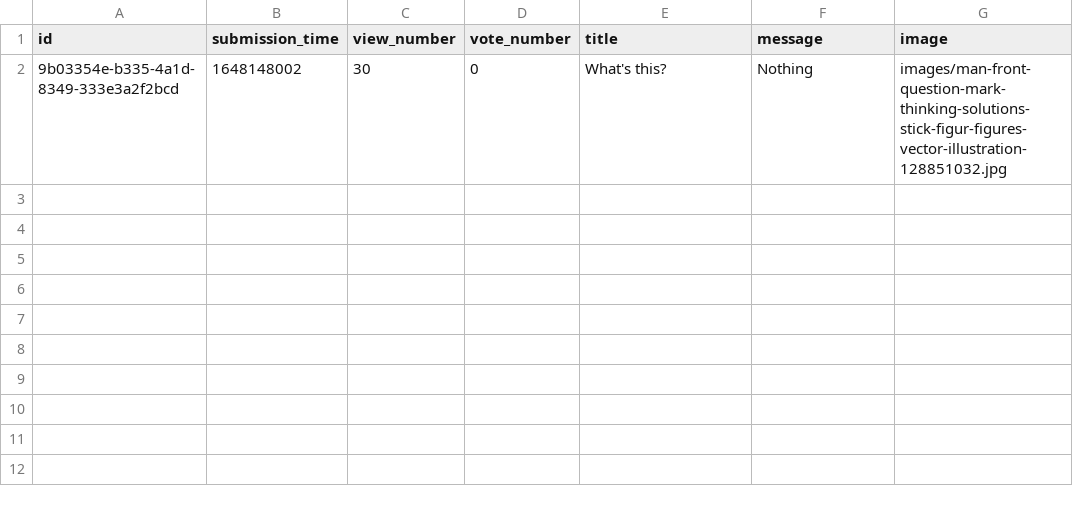
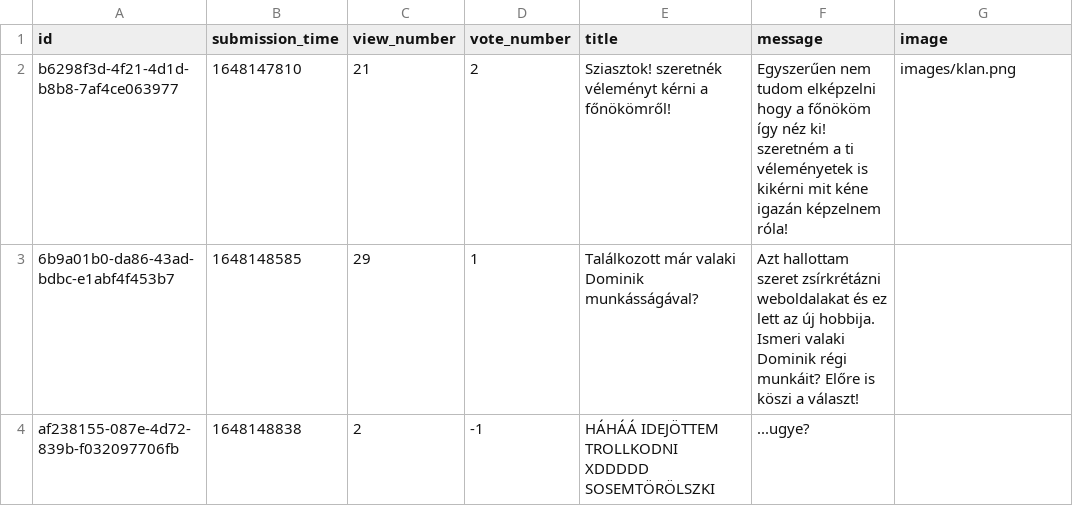
Before and after one commit to RRicsi89/askmate3, a CSV file: data/questions.csv, drawn as a sheet; removed rows and columns are numbered as before the commit, all else as after; the diff names each change by its address in the sheet, - before the commit and + after, or states it on an @@ line.

Commit message:
Add test questions and answers for presentation

```diff
--- a/data/questions.csv
+++ b/data/questions.csv
-row 2: 9b03354e-b335-4a1d-8349-333e3a2f2bcd | 1648148002 | 30 | 0 | What's this? | Nothing | images/man-front-question-mark-thinking-solutions-stick-figur-figures-vector-illustration-128851032.jpg
+row 2: b6298f3d-4f21-4d1d-b8b8-7af4ce063977 | 1648147810 | 21 | 2 | Sziasztok! szeretnék véleményt kérni a főnökömről! | Egyszerűen nem tudom elképzelni hogy a főnököm így néz ki! szeretném a ti véleményetek is kikérni mit kéne igazán képzelnem róla! | images/klan.png
+row 3: 6b9a01b0-da86-43ad-bdbc-e1abf4f453b7 | 1648148585 | 29 | 1 | Találkozott már valaki Dominik munkásságával? | Azt hallottam szeret zsírkrétázni weboldalakat és ez lett az új hobbija. Ismeri valaki Dominik régi munkáit? Előre is köszi a választ!
+row 4: af238155-087e-4d72-839b-f032097706fb | 1648148838 | 2 | -1 | HÁHÁÁ IDEJÖTTEM TROLLKODNI XDDDDD SOSEMTÖRÖLSZKI | ...ugye?
```
Also changed, not shown: data/answers.csv, 7 other files.
